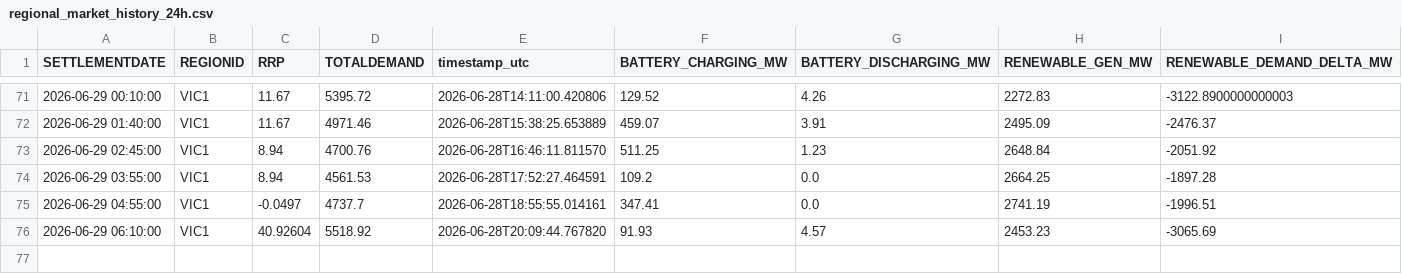
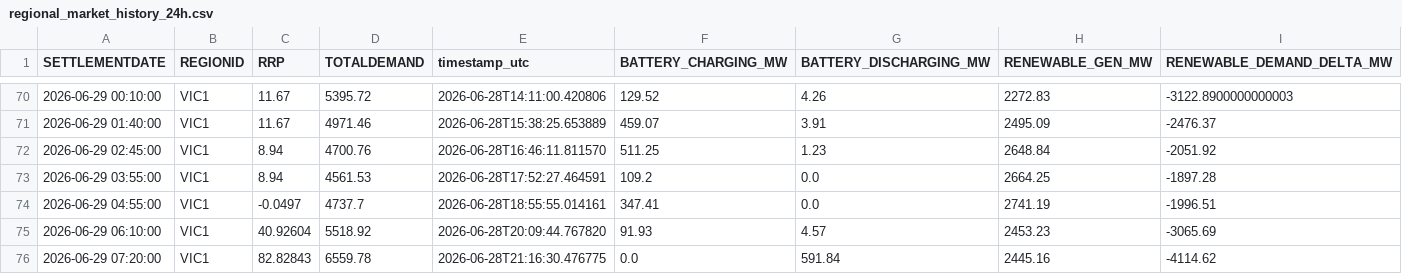
Before and after one commit to rshaw13/au_bess_map, a CSV file: data/regional_market_history_24h.csv, drawn as a sheet; only a part is shown, gaps mark what is left out; the diff covers the shown part only; the diff names each change by its address in the sheet, - before the commit and + after, or states it on an @@ line.

```diff
--- a/data/regional_market_history_24h.csv
+++ b/data/regional_market_history_24h.csv
+row 76: 2026-06-29 07:20:00 | VIC1 | 82.82843 | 6559.78 | 2026-06-28T21:16:30.476775 | 0.0 | 591.84 | 2445.16 | -4114.62
```
Also changed, not shown: 4 added rows, 5 removed rows and 3 edited cells elsewhere in this file, data/latest_bess_data.csv, data/latest_regional_market_data.csv, 1 other file.
